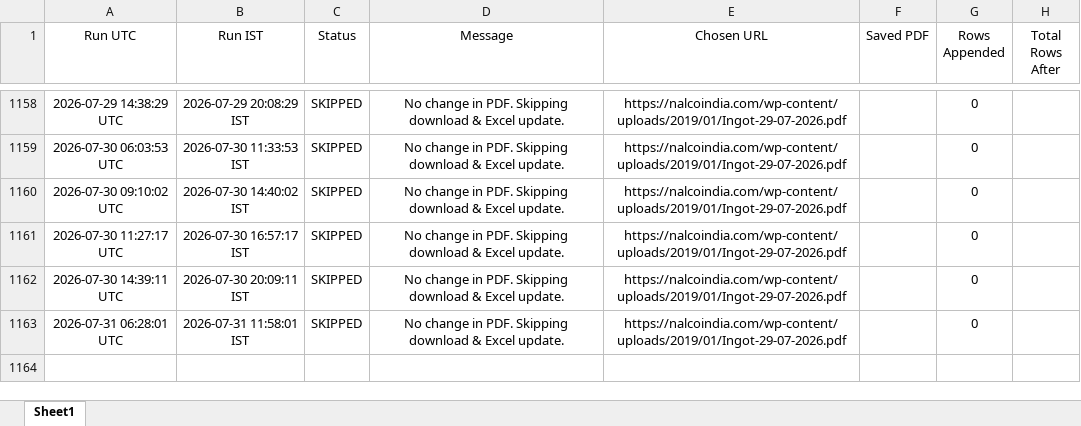
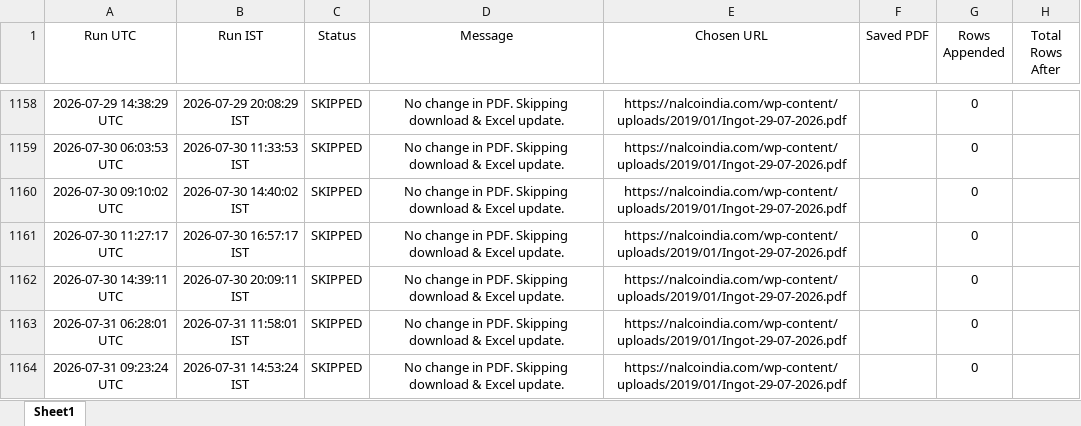
Before and after one commit to ajeeshaju1990/nalco_circular_downloader_normal_avg, an Excel workbook: data/nalco_run_log.xlsx, sheet Sheet1, drawn as a sheet; only a part is shown, gaps mark what is left out; values as stored, in another font and other column widths than the file's, no borders; the diff names each change by its address in the sheet, - before the commit and + after, or states it on an @@ line.

```diff
--- a/data/nalco_run_log.xlsx (sheet Sheet1)
+++ b/data/nalco_run_log.xlsx (sheet Sheet1)
+row 1164: 2026-07-31 09:23:24 UTC | 2026-07-31 14:53:24 IST | SKIPPED | No change in PDF. Skipping download & Excel update. | https://nalcoindia.com/wp-content/uploads/2019/01/Ingot-29-07-2026.pdf |  | 0
```
